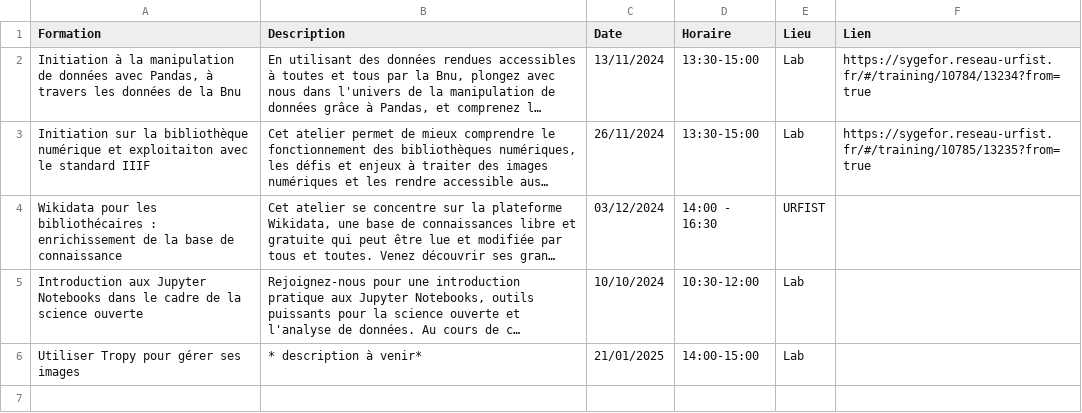
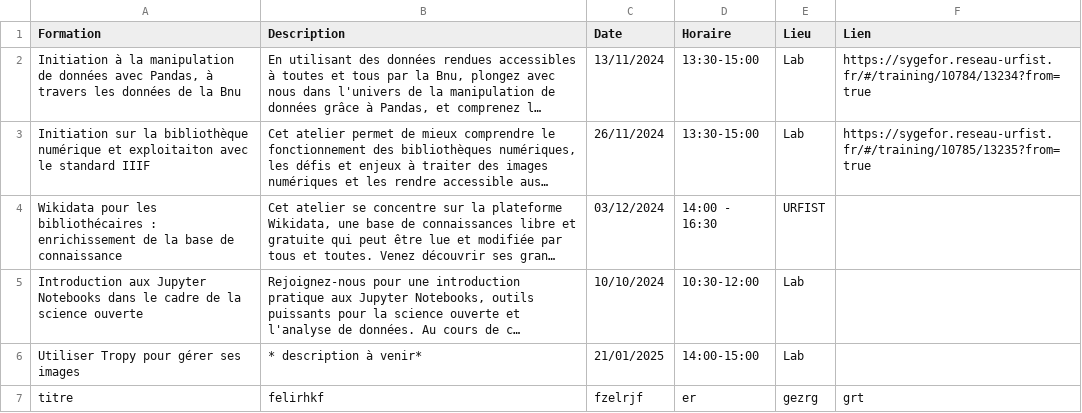
Before and after one commit to lab-bnu/calendrier-formations-bnu, a CSV file: data/CatalogueFormations(Calendrier).csv, drawn as a sheet; long unchanged cells end in …; the diff names each change by its address in the sheet, - before the commit and + after, or states it on an @@ line.

Commit message:
Update CatalogueFormations(Calendrier).csv

```diff
--- a/data/CatalogueFormations(Calendrier).csv
+++ b/data/CatalogueFormations(Calendrier).csv
+row 7: titre | felirhkf | fzelrjf | er | gezrg | grt
```
